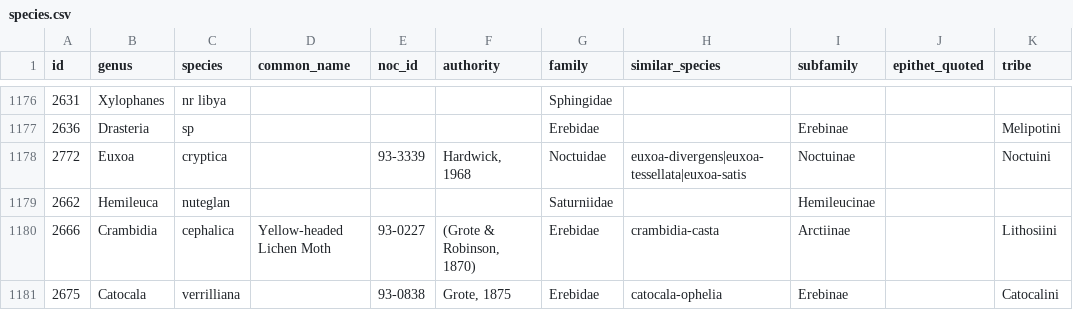
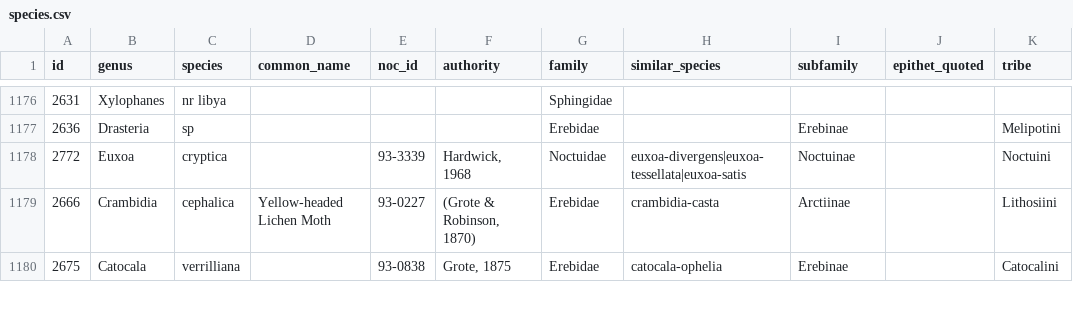
Before and after one commit to pnwinsects/pnwmoths, a CSV file: data/species.csv, drawn as a sheet; only a part is shown, gaps mark what is left out; the diff names each change by its address in the sheet, - before the commit and + after, or states it on an @@ line.

```diff
--- a/data/species.csv
+++ b/data/species.csv
-row 1179: 2662 | Hemileuca | nuteglan |  |  |  | Saturniidae |  | Hemileucinae
```
Also changed, not shown: data/coord-fill-report.csv, data/records-bad-coords.csv, 6 other files.
